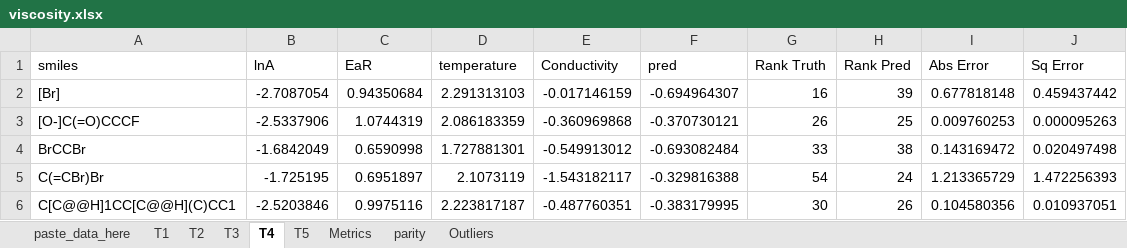
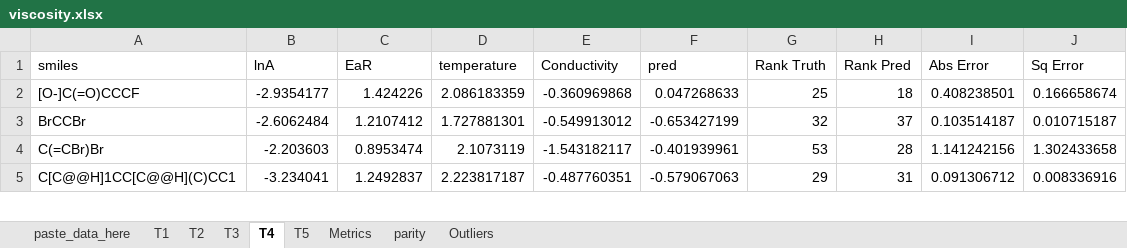
Before and after one commit to bhanum1/GNN_TF_Pred, an Excel workbook: Deliverable/results/viscosity.xlsx, sheet T4, drawn as a sheet; only a part is shown; values as stored, in another font and other column widths than the file's, no borders; 1 other sheet too large or unreadable and not compared; removed rows and columns are numbered as before the commit, all else as after; the diff covers the shown part only; the diff names each change by its address in the sheet, - before the commit and + after, or states it on an @@ line.

```diff
--- a/Deliverable/results/viscosity.xlsx (sheet T4)
+++ b/Deliverable/results/viscosity.xlsx (sheet T4)
-row 2: [Br] | -2.7087054 | 0.94350684 | 2.291313103 | -0.017146159 | -0.694964307 | 16 | 39 | 0.677818148 | 0.459437442
-B2 (lnA): -2.5337906
+B2 (lnA): -2.9354177
-C2 (EaR): 1.0744319
+C2 (EaR): 1.424226
-F2 (pred): -0.370730121
+F2 (pred): 0.047268633
-G2 (Rank Truth): 26
+G2 (Rank Truth): 25
-H2 (Rank Pred): 25
+H2 (Rank Pred): 18
-I2 (Abs Error): 0.009760253
+I2 (Abs Error): 0.408238501
-J2 (Sq Error): 0.000095263
+J2 (Sq Error): 0.166658674
-B3 (lnA): -1.6842049
+B3 (lnA): -2.6062484
-C3 (EaR): 0.6590998
+C3 (EaR): 1.2107412
-F3 (pred): -0.693082484
+F3 (pred): -0.653427199
-G3 (Rank Truth): 33
+G3 (Rank Truth): 32
-H3 (Rank Pred): 38
+H3 (Rank Pred): 37
-I3 (Abs Error): 0.143169472
+I3 (Abs Error): 0.103514187
-J3 (Sq Error): 0.020497498
+J3 (Sq Error): 0.010715187
-B4 (lnA): -1.725195
+B4 (lnA): -2.203603
-C4 (EaR): 0.6951897
+C4 (EaR): 0.8953474
-F4 (pred): -0.329816388
+F4 (pred): -0.401939961
-G4 (Rank Truth): 54
+G4 (Rank Truth): 53
-H4 (Rank Pred): 24
+H4 (Rank Pred): 28
-I4 (Abs Error): 1.213365729
+I4 (Abs Error): 1.141242156
-J4 (Sq Error): 1.472256393
+J4 (Sq Error): 1.302433658
-B5 (lnA): -2.5203846
+B5 (lnA): -3.234041
-C5 (EaR): 0.9975116
+C5 (EaR): 1.2492837
-F5 (pred): -0.383179995
+F5 (pred): -0.579067063
-G5 (Rank Truth): 30
+G5 (Rank Truth): 29
-H5 (Rank Pred): 26
+H5 (Rank Pred): 31
-I5 (Abs Error): 0.104580356
+I5 (Abs Error): 0.091306712
-J5 (Sq Error): 0.010937051
+J5 (Sq Error): 0.008336916
```
Also changed, not shown: 322 edited cells elsewhere in this sheet, sheet T5, sheet T3, sheet T2, sheet T1, sheet parity, sheet Outliers, 1 more sheet, formulas that keep their value, charts or pictures, 11 other files.
